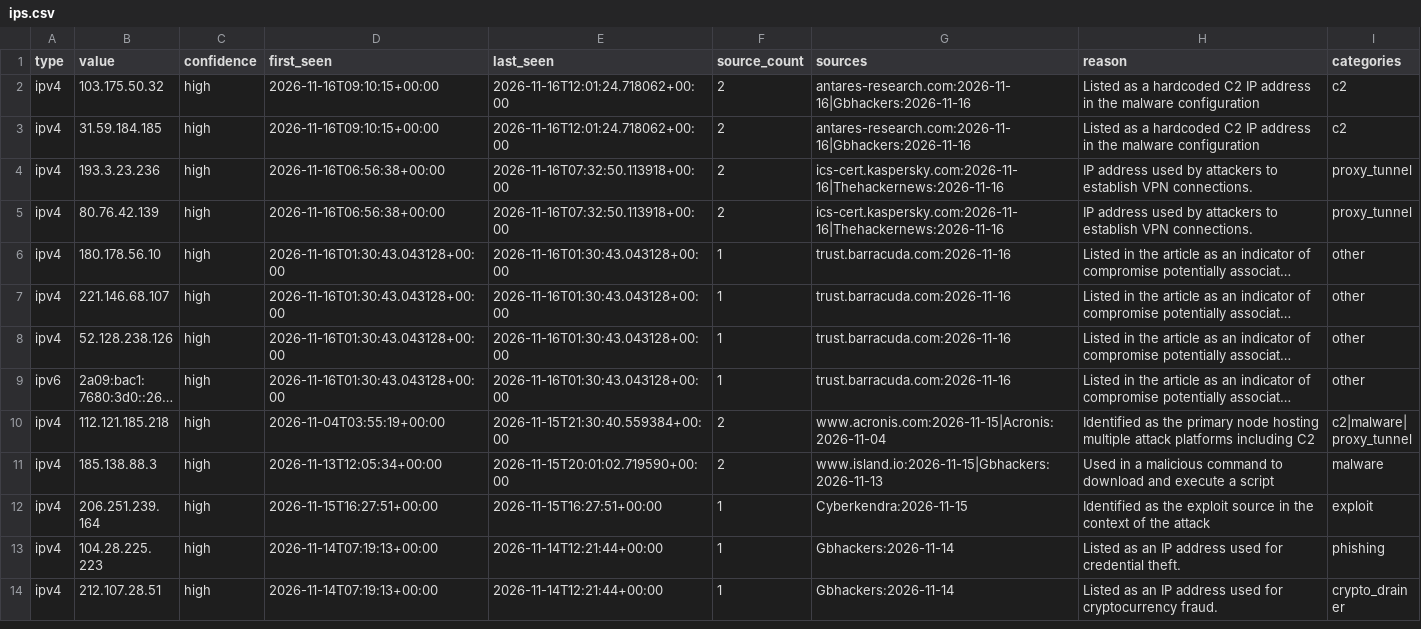
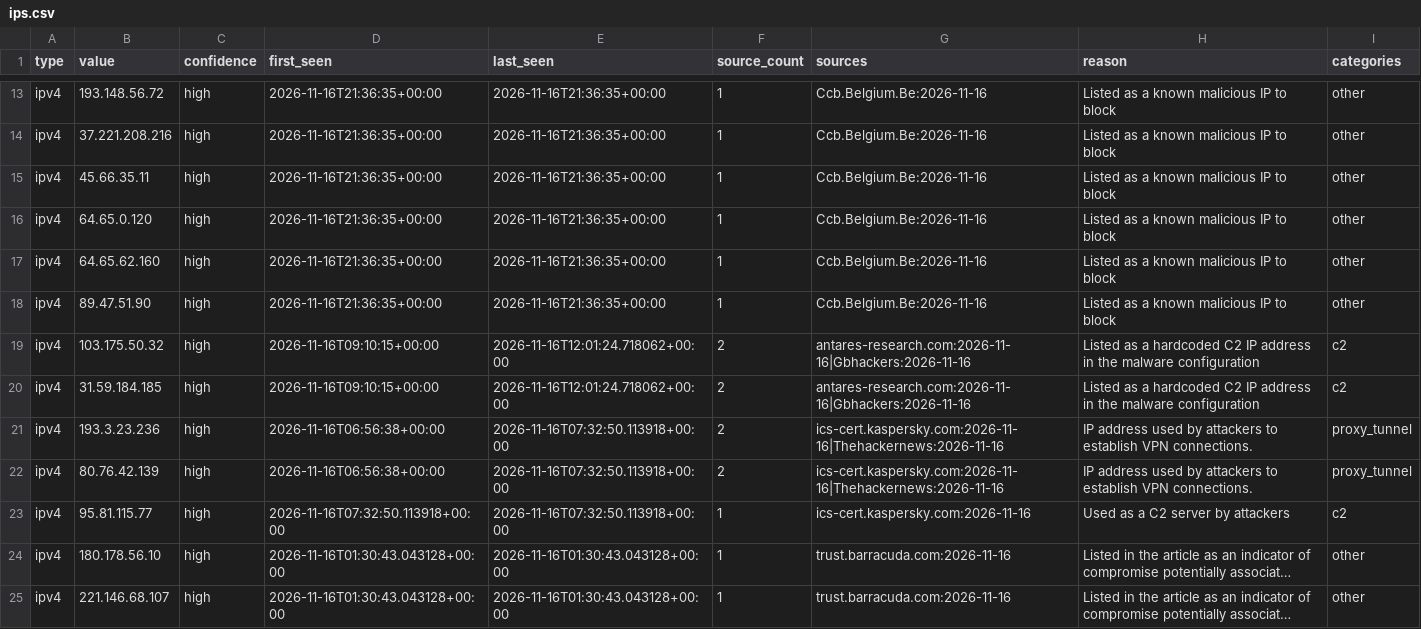
Before and after one commit to Jam0k/Public-Feeds-IOCs, a CSV file: feeds/ips.csv, drawn as a sheet; only a part is shown, gaps mark what is left out; the shorter side is filled out with more unchanged rows; long unchanged cells end in …; the diff covers the shown part only; the diff names each change by its address in the sheet, - before the commit and + after, or states it on an @@ line.

```diff
--- a/feeds/ips.csv
+++ b/feeds/ips.csv
+row 13: ipv4 | 193.148.56.72 | high | 2026-11-16T21:36:35+00:00 | 2026-11-16T21:36:35+00:00 | 1 | Ccb.Belgium.Be:2026-11-16 | Listed as a known malicious IP to block | other
+row 14: ipv4 | 37.221.208.216 | high | 2026-11-16T21:36:35+00:00 | 2026-11-16T21:36:35+00:00 | 1 | Ccb.Belgium.Be:2026-11-16 | Listed as a known malicious IP to block | other
+row 15: ipv4 | 45.66.35.11 | high | 2026-11-16T21:36:35+00:00 | 2026-11-16T21:36:35+00:00 | 1 | Ccb.Belgium.Be:2026-11-16 | Listed as a known malicious IP to block | other
+row 16: ipv4 | 64.65.0.120 | high | 2026-11-16T21:36:35+00:00 | 2026-11-16T21:36:35+00:00 | 1 | Ccb.Belgium.Be:2026-11-16 | Listed as a known malicious IP to block | other
+row 17: ipv4 | 64.65.62.160 | high | 2026-11-16T21:36:35+00:00 | 2026-11-16T21:36:35+00:00 | 1 | Ccb.Belgium.Be:2026-11-16 | Listed as a known malicious IP to block | other
+row 18: ipv4 | 89.47.51.90 | high | 2026-11-16T21:36:35+00:00 | 2026-11-16T21:36:35+00:00 | 1 | Ccb.Belgium.Be:2026-11-16 | Listed as a known malicious IP to block | other
+row 23: ipv4 | 95.81.115.77 | high | 2026-11-16T07:32:50.113918+00:00 | 2026-11-16T07:32:50.113918+00:00 | 1 | ics-cert.kaspersky.com:2026-11-16 | Used as a C2 server by attackers | c2
```
Also changed, not shown: 11 added rows and 1 edited cell elsewhere in this file, feeds/crypto.csv, feeds/domains.csv, 21 other files.
